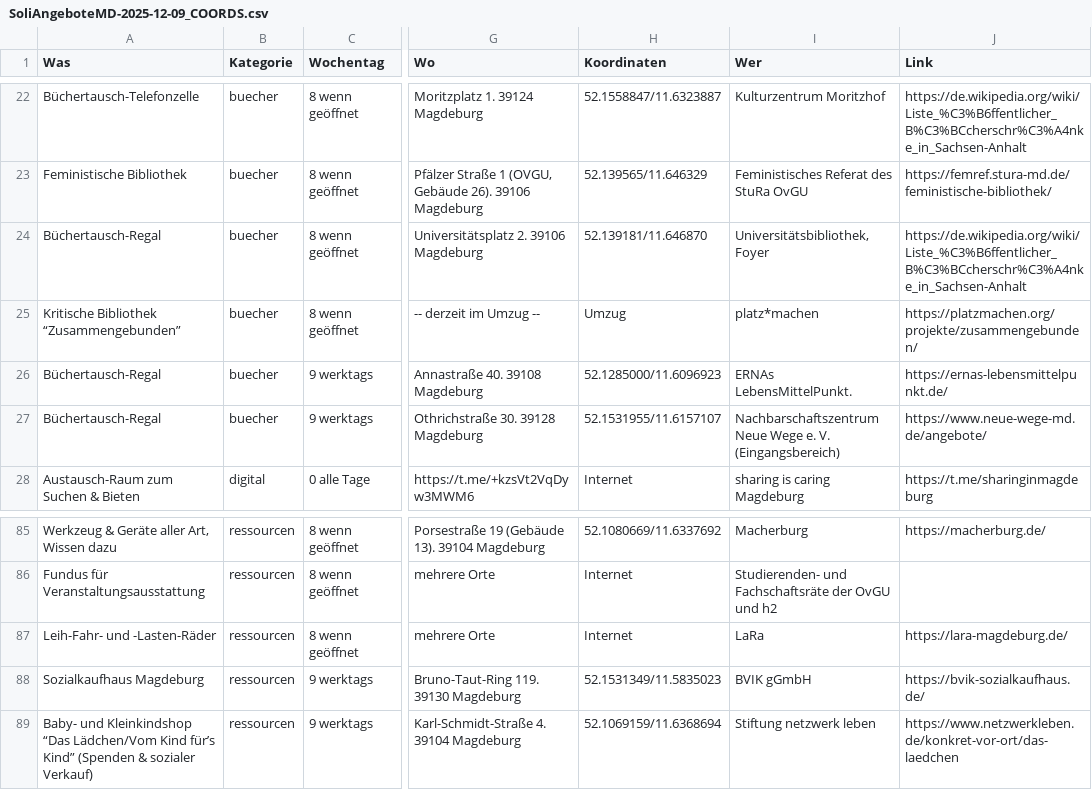
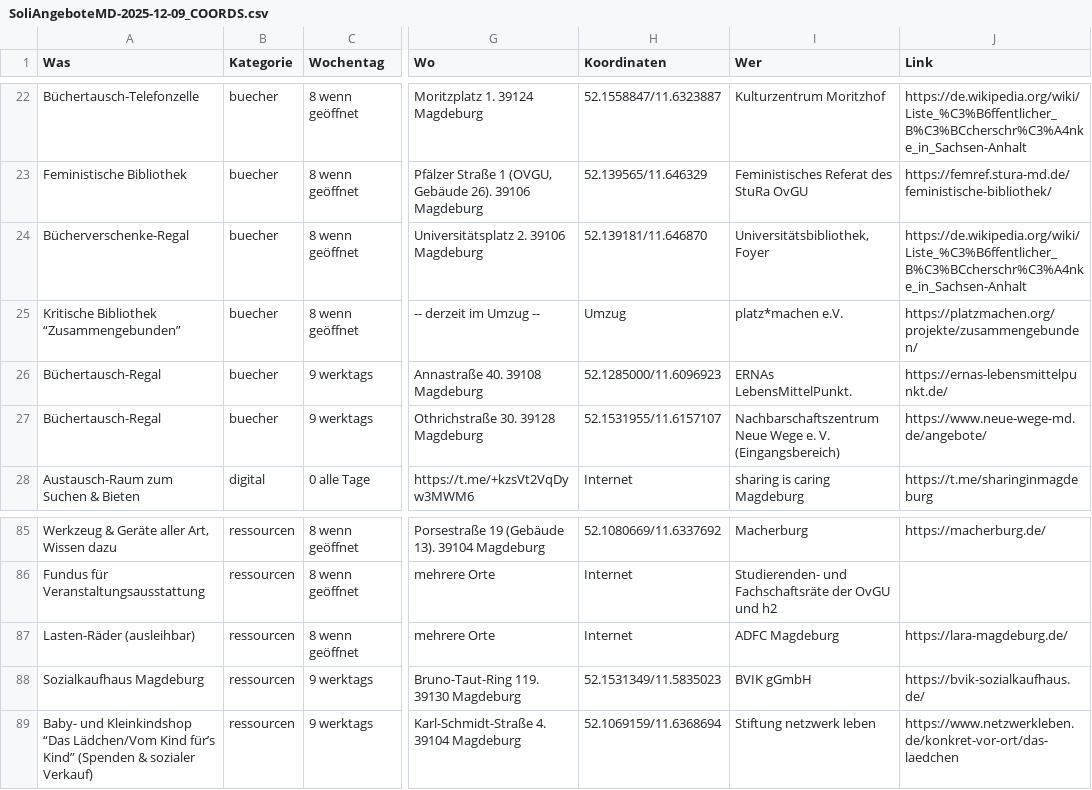
Before and after one commit to akleinau/SoliEventsMD, a CSV file: dataset/SoliAngeboteMD-2025-12-09_COORDS.csv, drawn as a sheet; only a part is shown, gaps mark what is left out; the diff covers the shown part only; the diff names each change by its address in the sheet, - before the commit and + after, or states it on an @@ line.

```diff
--- a/dataset/SoliAngeboteMD-2025-12-09_COORDS.csv
+++ b/dataset/SoliAngeboteMD-2025-12-09_COORDS.csv
-A24 (Was): Büchertausch-Regal
+A24 (Was): Bücherverschenke-Regal
-I25 (Wer): platz*machen
+I25 (Wer): platz*machen e.V.
-A87 (Was): Leih-Fahr- und -Lasten-Räder
+A87 (Was): Lasten-Räder (ausleihbar)
-I87 (Wer): LaRa
+I87 (Wer): ADFC Magdeburg
```
Also changed, not shown: 34 edited cells elsewhere in this file, 19 other files.
